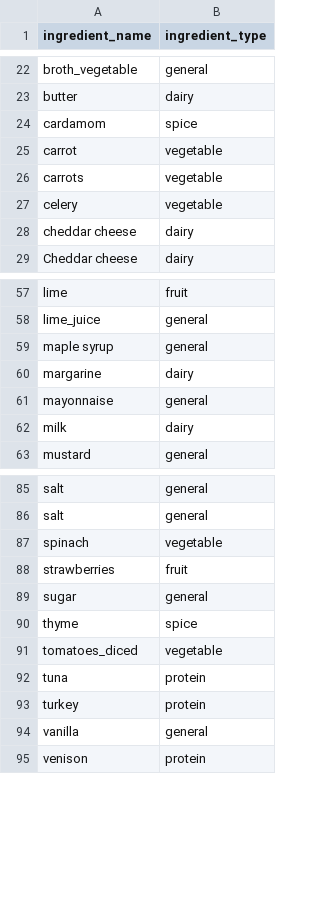
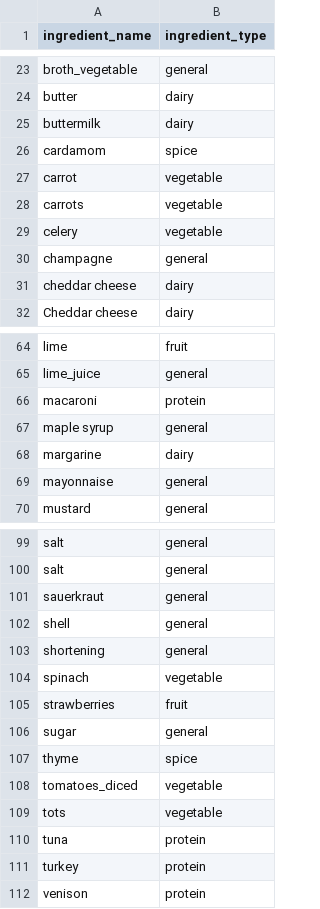
Before and after one commit to obsessedquant/Food_Recipe_Inventory_Wizard, a CSV file: Inputs/ingredients_list.csv, drawn as a sheet; only a part is shown, gaps mark what is left out; the diff covers the shown part only.

```diff
--- a/Inputs/ingredients_list.csv
+++ b/Inputs/ingredients_list.csv
@@ -23,2 +24,3 @@ broth_vegetable,general
 butter,dairy
+buttermilk,dairy
 cardamom,spice
@@ -27,2 +29,3 @@ carrots,vegetable
 celery,vegetable
+champagne,general
 cheddar cheese,dairy
@@ -58,2 +65,3 @@ lime,fruit
 lime_juice,general
+macaroni,protein
 maple syrup,general
@@ -61,3 +69,2 @@ margarine,dairy
 mayonnaise,general
-milk,dairy
 mustard,general
@@ -86,2 +100,5 @@ salt,general
 salt,general
+sauerkraut,general
+shell,general
+shortening,general
 spinach,vegetable
@@ -91,5 +108,5 @@ thyme,spice
 tomatoes_diced,vegetable
+tots,vegetable
 tuna,protein
 turkey,protein
-vanilla,general
 venison,protein
```
Also changed, not shown: 13 added rows elsewhere in this file, Inputs/recipes_list.csv, Inputs/uom_list.csv, 2 other files.
